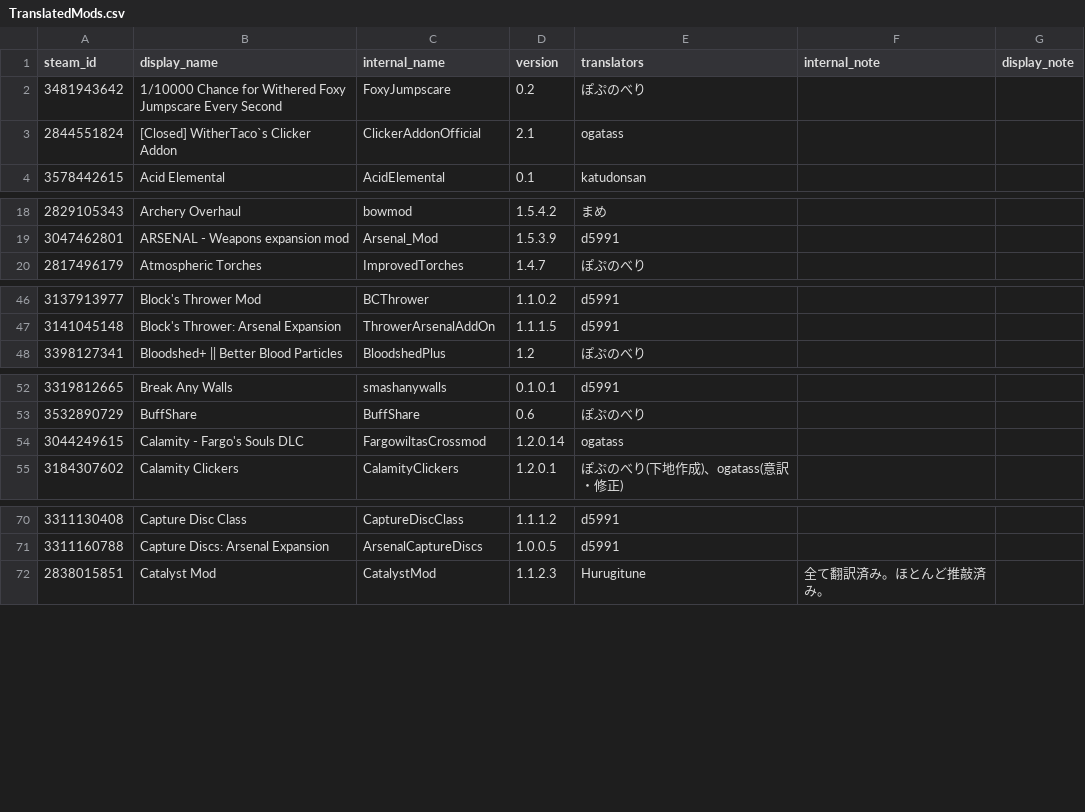
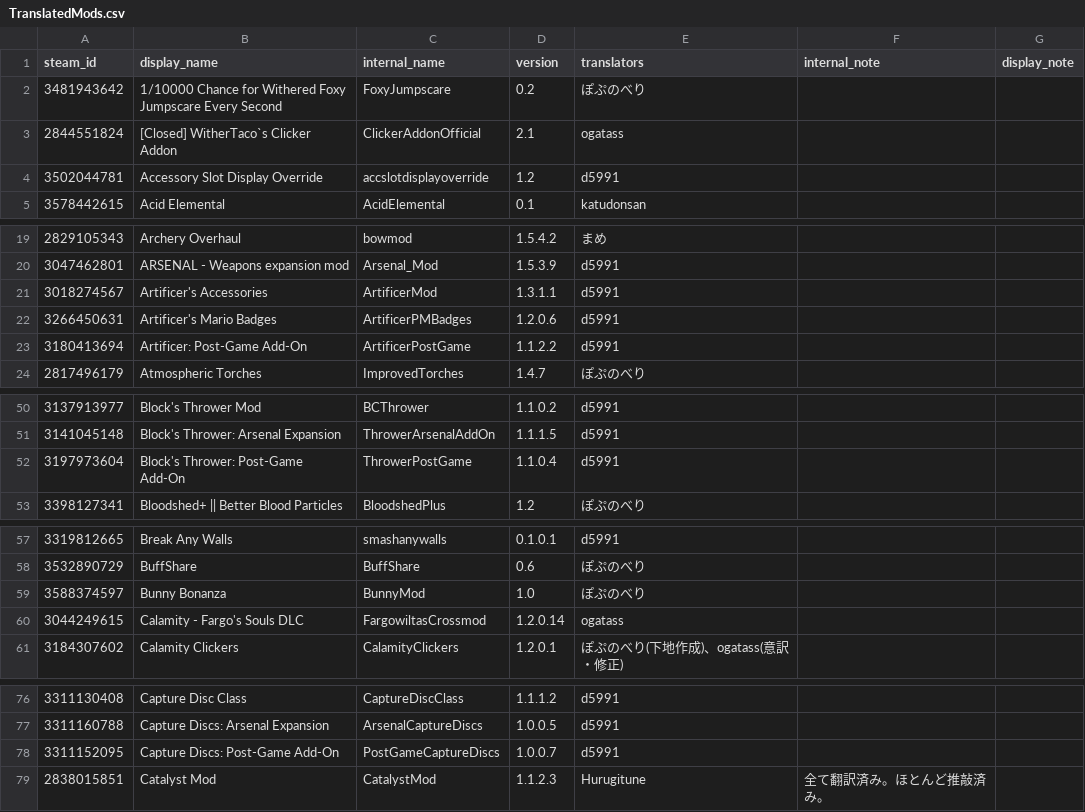
Before and after one commit to eva828/TMLHonyaku, a CSV file: TranslatedMods.csv, drawn as a sheet; only a part is shown, gaps mark what is left out; the diff covers the shown part only.

```diff
--- a/TranslatedMods.csv
+++ b/TranslatedMods.csv
@@ -3,2 +3,3 @@ steam_id,display_name,internal_name,version,translators,internal_note,display_no
 2844551824,[Closed] WitherTaco`s Clicker Addon,ClickerAddonOfficial,2.1,ogatass,,
+3502044781,Accessory Slot Display Override,accslotdisplayoverride,1.2,d5991,,
 3578442615,Acid Elemental,AcidElemental,0.1,katudonsan,,
@@ -19,2 +20,5 @@ steam_id,display_name,internal_name,version,translators,internal_note,display_no
 3047462801,ARSENAL - Weapons expansion mod,Arsenal_Mod,1.5.3.9,d5991,,
+3018274567,Artificer's Accessories,ArtificerMod,1.3.1.1,d5991,,
+3266450631,Artificer's Mario Badges,ArtificerPMBadges,1.2.0.6,d5991,,
+3180413694,Artificer: Post-Game Add-On,ArtificerPostGame,1.1.2.2,d5991,,
 2817496179,Atmospheric Torches,ImprovedTorches,1.4.7,ぽぷのべり,,
@@ -47,2 +51,3 @@ steam_id,display_name,internal_name,version,translators,internal_note,display_no
 3141045148,Block's Thrower: Arsenal Expansion,ThrowerArsenalAddOn,1.1.1.5,d5991,,
+3197973604,Block's Thrower: Post-Game Add-On,ThrowerPostGame,1.1.0.4,d5991,,
 3398127341,Bloodshed+ || Better Blood Particles,BloodshedPlus,1.2,ぽぷのべり,,
@@ -53,2 +58,3 @@ steam_id,display_name,internal_name,version,translators,internal_note,display_no
 3532890729,BuffShare,BuffShare,0.6,ぽぷのべり,,
+3588374597,Bunny Bonanza,BunnyMod,1.0,ぽぷのべり,,
 3044249615,Calamity - Fargo's Souls DLC,FargowiltasCrossmod,1.2.0.14,ogatass,,
@@ -71,2 +77,3 @@ steam_id,display_name,internal_name,version,translators,internal_note,display_no
 3311160788,Capture Discs: Arsenal Expansion,ArsenalCaptureDiscs,1.0.0.5,d5991,,
+3311152095,Capture Discs: Post-Game Add-On,PostGameCaptureDiscs,1.0.0.7,d5991,,
 2838015851,Catalyst Mod,CatalystMod,1.1.2.3,Hurugitune,全て翻訳済み。ほとんど推敲済み。,
```
Also changed, not shown: 4 added rows and 1 edited cell elsewhere in this file, 20 other files.
